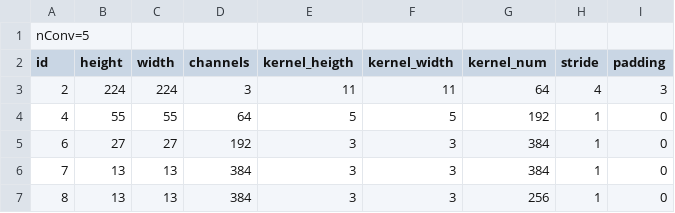
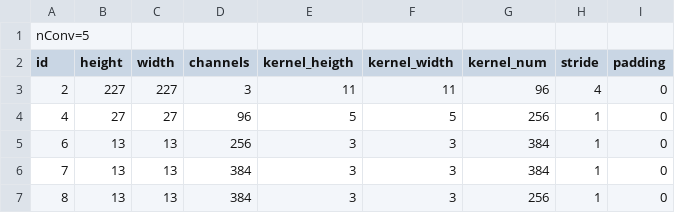
Before and after one commit to Atakirk2/convgemm, a CSV file: modelos/alexnet.csv, drawn as a sheet.

Commit message:
Updated alexnet model

```diff
--- a/modelos/alexnet.csv
+++ b/modelos/alexnet.csv
@@ -2,5 +2,5 @@ nConv=5
 id;height;width;channels;kernel_heigth;kernel_width;kernel_num;stride;padding
-2;224;224;3;11;11;64;4;3
-4;55;55;64;5;5;192;1;0
-6;27;27;192;3;3;384;1;0
+2;227;227;3;11;11;96;4;0
+4;27;27;96;5;5;256;1;0
+6;13;13;256;3;3;384;1;0
 7;13;13;384;3;3;384;1;0
```
